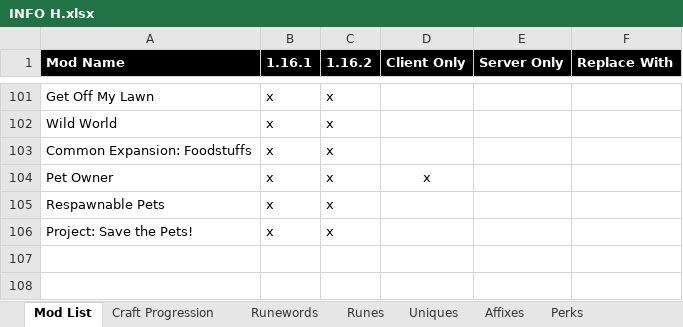
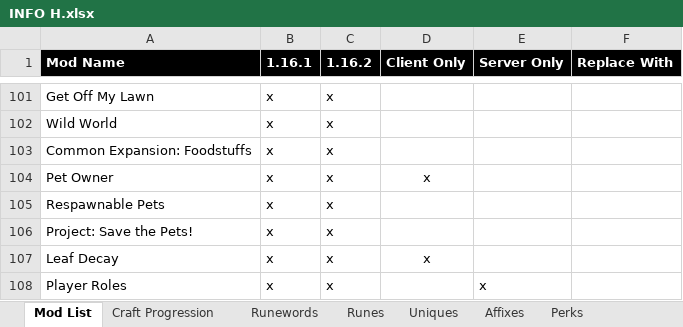
Before and after one commit to mahjerion/Craft-to-Exile-Harmony-Server, an Excel workbook: INFO H.xlsx, sheet Mod List, drawn as a sheet; only a part is shown, gaps mark what is left out; values as stored, in another font and other column widths than the file's, no borders; conditional formats not drawn; the diff names each change by its address in the sheet, - before the commit and + after, or states it on an @@ line.

```diff
--- a/INFO H.xlsx (sheet Mod List)
+++ b/INFO H.xlsx (sheet Mod List)
+row 107: Leaf Decay | x | x | x
+row 108: Player Roles | x | x |  | x
```
Also changed, not shown: sheet Runewords, 29 other files.
